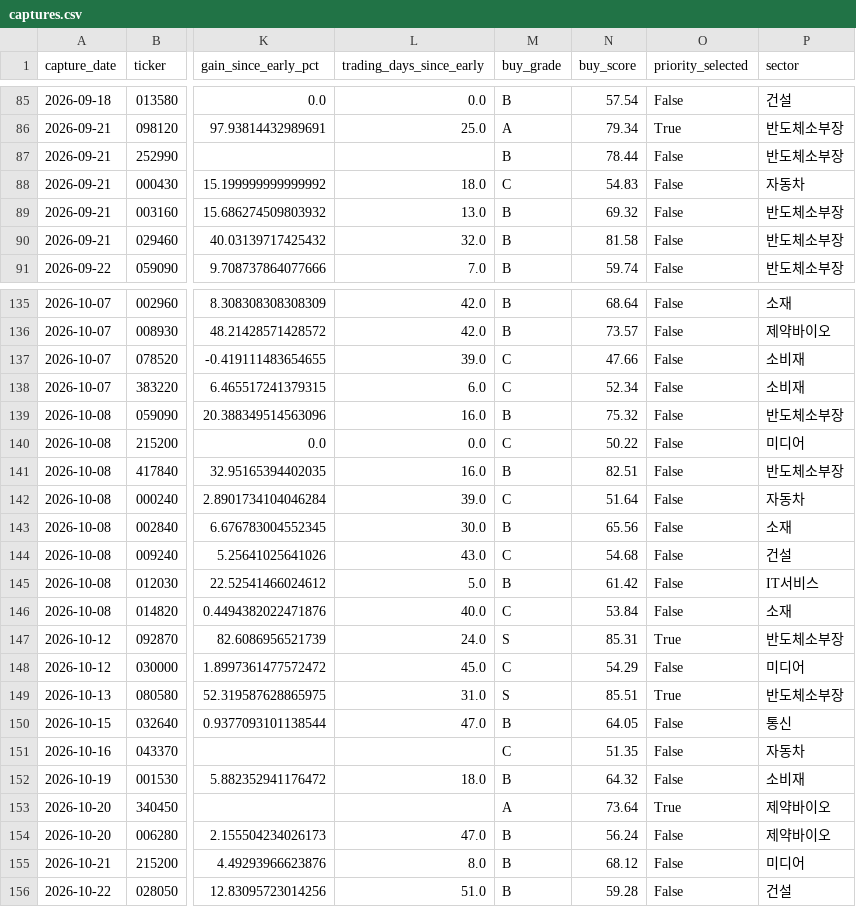
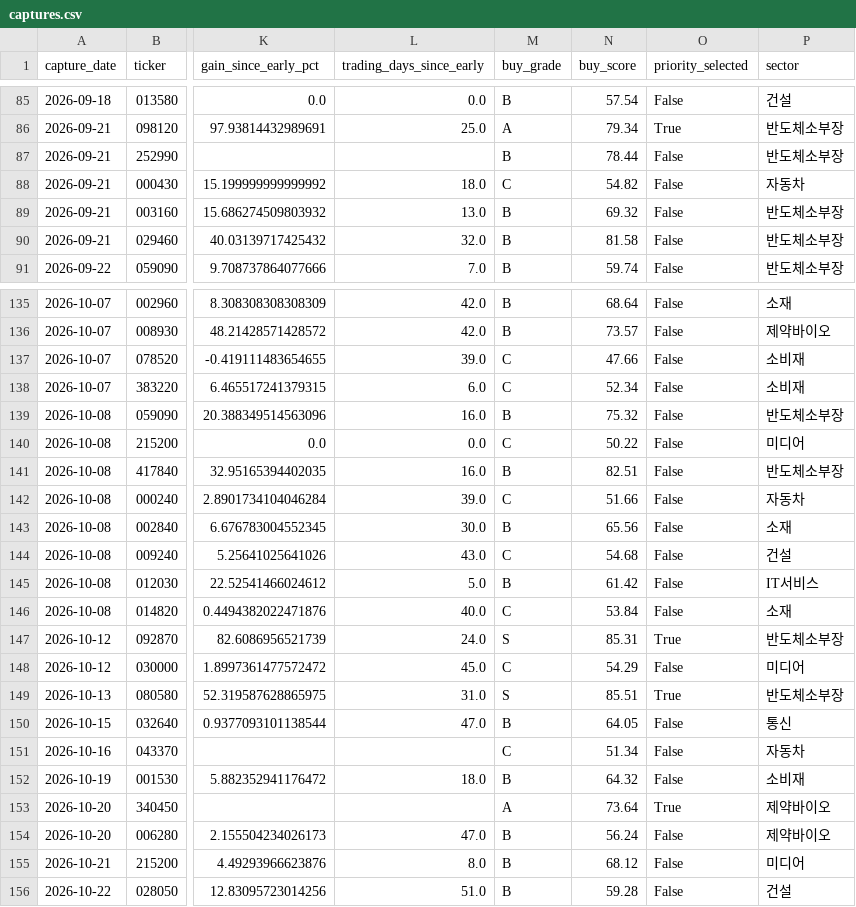
Before and after one commit to UDONGSALI/korea-stock-scanner, a CSV file: data/captures.csv, drawn as a sheet; only a part is shown, gaps mark what is left out; the diff covers the shown part only; the diff names each change by its address in the sheet, - before the commit and + after, or states it on an @@ line.

```diff
--- a/data/captures.csv
+++ b/data/captures.csv
-N88 (buy_score): 54.83
+N88 (buy_score): 54.82
-N142 (buy_score): 51.64
+N142 (buy_score): 51.66
-N151 (buy_score): 51.35
+N151 (buy_score): 51.34
```
Also changed, not shown: 1 added row and 11 edited cells elsewhere in this file, data/buy_priority.csv, data/buy_tracking.csv, 16 other files.
